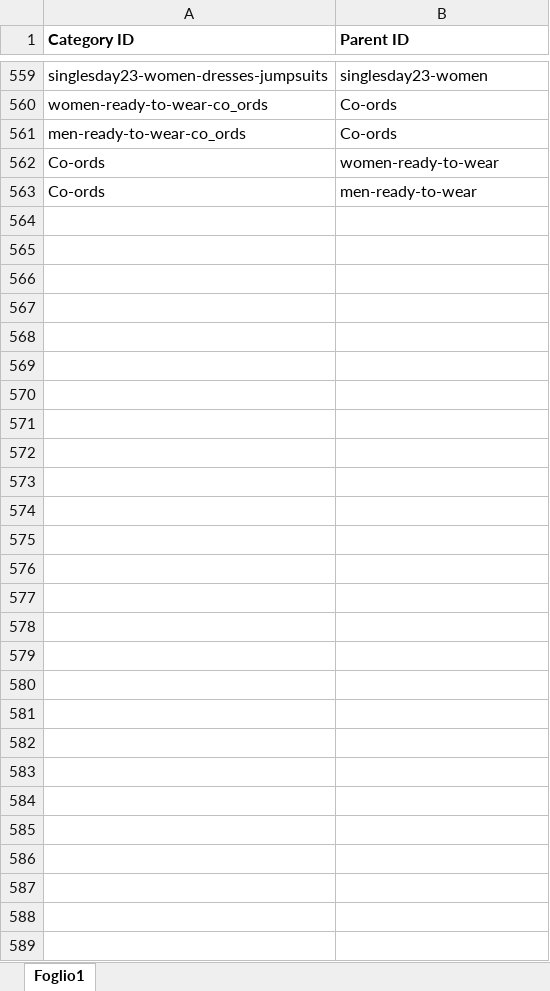
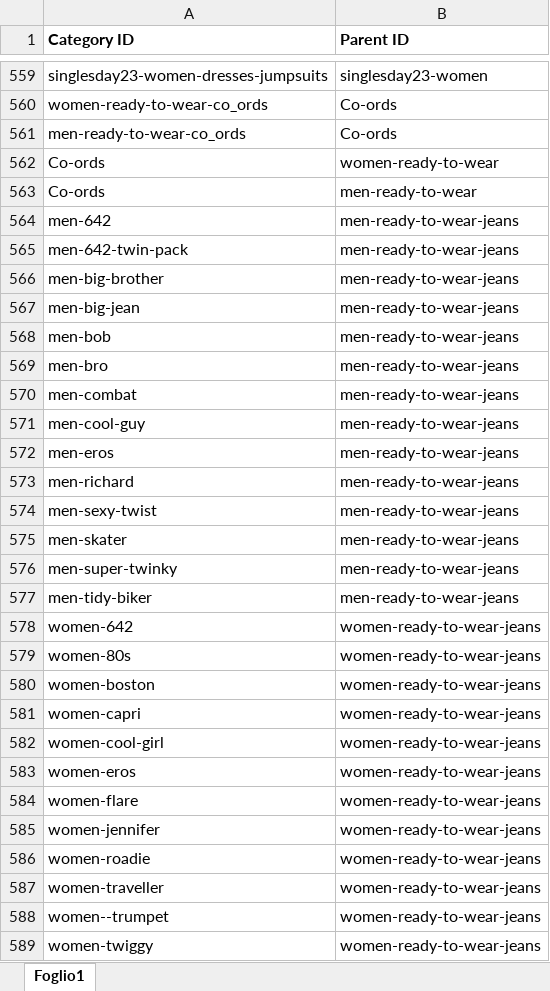
Before and after one commit to IslamDsquared2/AppDsquared2, an Excel workbook: public/categoryParent.xlsx, sheet Foglio1, drawn as a sheet; only a part is shown, gaps mark what is left out; values as stored, in another font and other column widths than the file's, no borders; the diff names each change by its address in the sheet, - before the commit and + after, or states it on an @@ line.

Commit message:
Added Category Parent ID

```diff
--- a/public/categoryParent.xlsx (sheet Foglio1)
+++ b/public/categoryParent.xlsx (sheet Foglio1)
+row 564: men-642 | men-ready-to-wear-jeans
+row 565: men-642-twin-pack | men-ready-to-wear-jeans
+row 566: men-big-brother | men-ready-to-wear-jeans
+row 567: men-big-jean | men-ready-to-wear-jeans
+row 568: men-bob | men-ready-to-wear-jeans
+row 569: men-bro | men-ready-to-wear-jeans
+row 570: men-combat | men-ready-to-wear-jeans
+row 571: men-cool-guy | men-ready-to-wear-jeans
+row 572: men-eros | men-ready-to-wear-jeans
+row 573: men-richard | men-ready-to-wear-jeans
+row 574: men-sexy-twist | men-ready-to-wear-jeans
+row 575: men-skater | men-ready-to-wear-jeans
+row 576: men-super-twinky | men-ready-to-wear-jeans
+row 577: men-tidy-biker | men-ready-to-wear-jeans
+row 578: women-642 | women-ready-to-wear-jeans
+row 579: women-80s | women-ready-to-wear-jeans
+row 580: women-boston | women-ready-to-wear-jeans
+row 581: women-capri | women-ready-to-wear-jeans
+row 582: women-cool-girl | women-ready-to-wear-jeans
+row 583: women-eros | women-ready-to-wear-jeans
+row 584: women-flare | women-ready-to-wear-jeans
+row 585: women-jennifer | women-ready-to-wear-jeans
+row 586: women-roadie | women-ready-to-wear-jeans
+row 587: women-traveller | women-ready-to-wear-jeans
+row 588: women--trumpet | women-ready-to-wear-jeans
+row 589: women-twiggy | women-ready-to-wear-jeans
```
Also changed, not shown: 1 other file.
